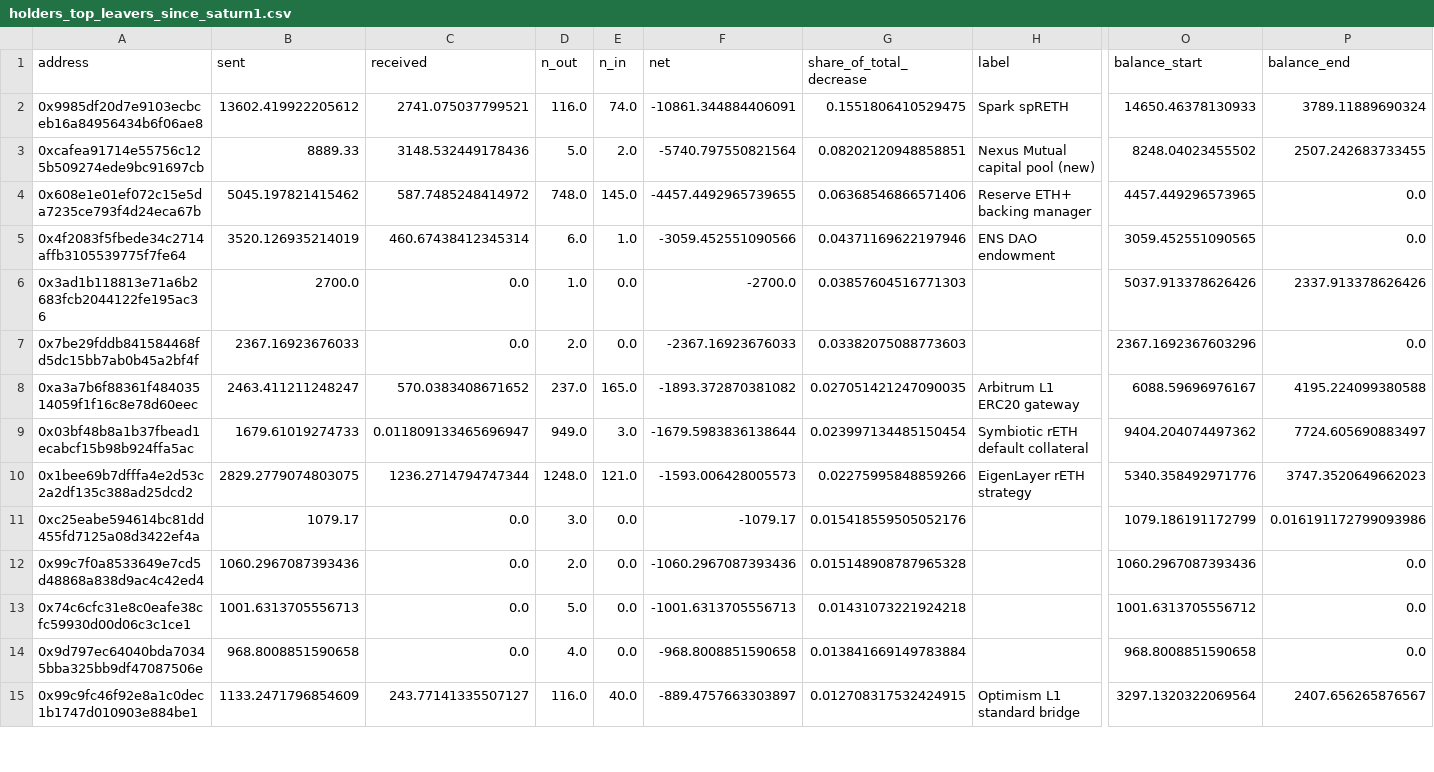
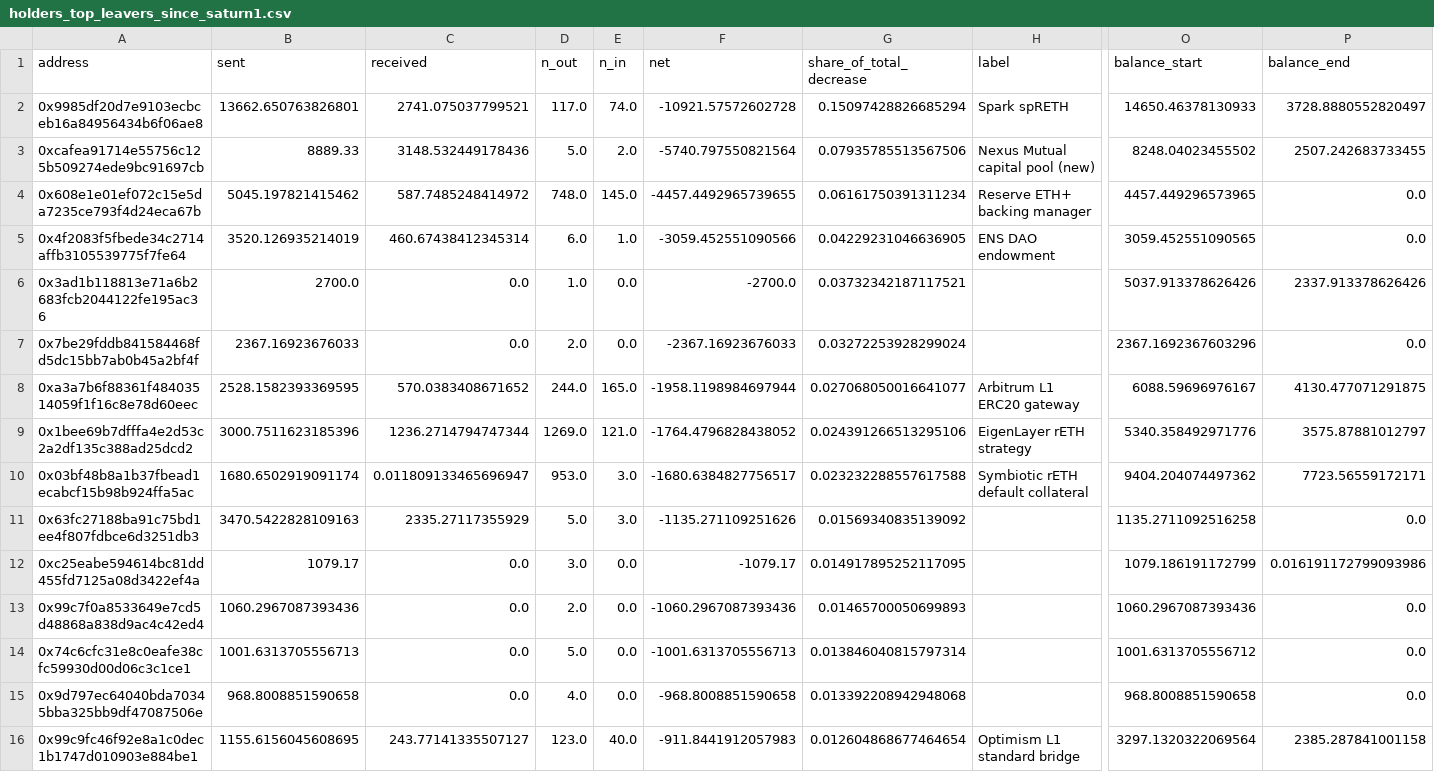
Before and after one commit to NishikawaButterfly/reth-competitiveness-study, a CSV file: reth_study/holders_top_leavers_since_saturn1.csv, drawn as a sheet; only a part is shown, gaps mark what is left out; removed rows and columns are numbered as before the commit, all else as after; rows hold the shown columns only; the diff covers the shown part only; the diff names each change by its address in the sheet, - before the commit and + after, or states it on an @@ line.

```diff
--- a/reth_study/holders_top_leavers_since_saturn1.csv
+++ b/reth_study/holders_top_leavers_since_saturn1.csv
-B2 (sent): 13602.419922205612
+B2 (sent): 13662.650763826801
-D2 (n_out): 116.0
+D2 (n_out): 117.0
-F2 (net): -10861.344884406091
+F2 (net): -10921.57572602728
-G2 (share_of_total_decrease): 0.1551806410529475
+G2 (share_of_total_decrease): 0.15097428826685294
-P2 (balance_end): 3789.11889690324
+P2 (balance_end): 3728.8880552820497
-G3 (share_of_total_decrease): 0.08202120948858851
+G3 (share_of_total_decrease): 0.07935785513567506
-G4 (share_of_total_decrease): 0.06368546866571406
+G4 (share_of_total_decrease): 0.06161750391311234
-G5 (share_of_total_decrease): 0.04371169622197946
+G5 (share_of_total_decrease): 0.04229231046636905
-G6 (share_of_total_decrease): 0.03857604516771303
+G6 (share_of_total_decrease): 0.03732342187117521
-G7 (share_of_total_decrease): 0.03382075088773603
+G7 (share_of_total_decrease): 0.03272253928299024
-B8 (sent): 2463.411211248247
+B8 (sent): 2528.1582393369595
-D8 (n_out): 237.0
+D8 (n_out): 244.0
-F8 (net): -1893.372870381082
+F8 (net): -1958.1198984697944
-G8 (share_of_total_decrease): 0.027051421247090035
+G8 (share_of_total_decrease): 0.027068050016641077
-P8 (balance_end): 4195.224099380588
+P8 (balance_end): 4130.477071291875
-row 9: 0x03bf48b8a1b37fbead1ecabcf15b98b924ffa5ac | 1679.61019274733 | 0.011809133465696947 | 949.0 | 3.0 | -1679.5983836138644 | 0.023997134485150454 | Symbiotic rETH default collateral | 9404.204074497362 | 7724.605690883497
-B9 (sent): 2829.2779074803075
+B9 (sent): 3000.7511623185396
-D9 (n_out): 1248.0
+D9 (n_out): 1269.0
-F9 (net): -1593.006428005573
+F9 (net): -1764.4796828438052
-G9 (share_of_total_decrease): 0.02275995848859266
+G9 (share_of_total_decrease): 0.024391266513295106
-P9 (balance_end): 3747.3520649662023
+P9 (balance_end): 3575.87881012797
+row 10: 0x03bf48b8a1b37fbead1ecabcf15b98b924ffa5ac | 1680.6502919091174 | 0.011809133465696947 | 953.0 | 3.0 | -1680.6384827756517 | 0.023232288557617588 | Symbiotic rETH default collateral | 9404.204074497362 | 7723.56559172171
+row 11: 0x63fc27188ba91c75bd1ee4f807fdbce6d3251db3 | 3470.5422828109163 | 2335.27117355929 | 5.0 | 3.0 | -1135.271109251626 | 0.01569340835139092 |  | 1135.2711092516258 | 0.0
-G12 (share_of_total_decrease): 0.015418559505052176
+G12 (share_of_total_decrease): 0.014917895252117095
-G13 (share_of_total_decrease): 0.015148908787965328
+G13 (share_of_total_decrease): 0.01465700050699893
-G14 (share_of_total_decrease): 0.01431073221924218
+G14 (share_of_total_decrease): 0.013846040815797314
-G15 (share_of_total_decrease): 0.013841669149783884
+G15 (share_of_total_decrease): 0.013392208942948068
-B16 (sent): 1133.2471796854609
+B16 (sent): 1155.6156045608695
-D16 (n_out): 116.0
+D16 (n_out): 123.0
-F16 (net): -889.4757663303897
+F16 (net): -911.8441912057983
-G16 (share_of_total_decrease): 0.012708317532424915
+G16 (share_of_total_decrease): 0.012604868677464654
-P16 (balance_end): 2407.656265876567
+P16 (balance_end): 2385.287841001158
```
Also changed, not shown: 1 added row, 2 removed rows and 4 edited cells elsewhere in this file, reth_study/holders_by_category.csv, reth_study/holders_by_entity.csv, 13 other files.
